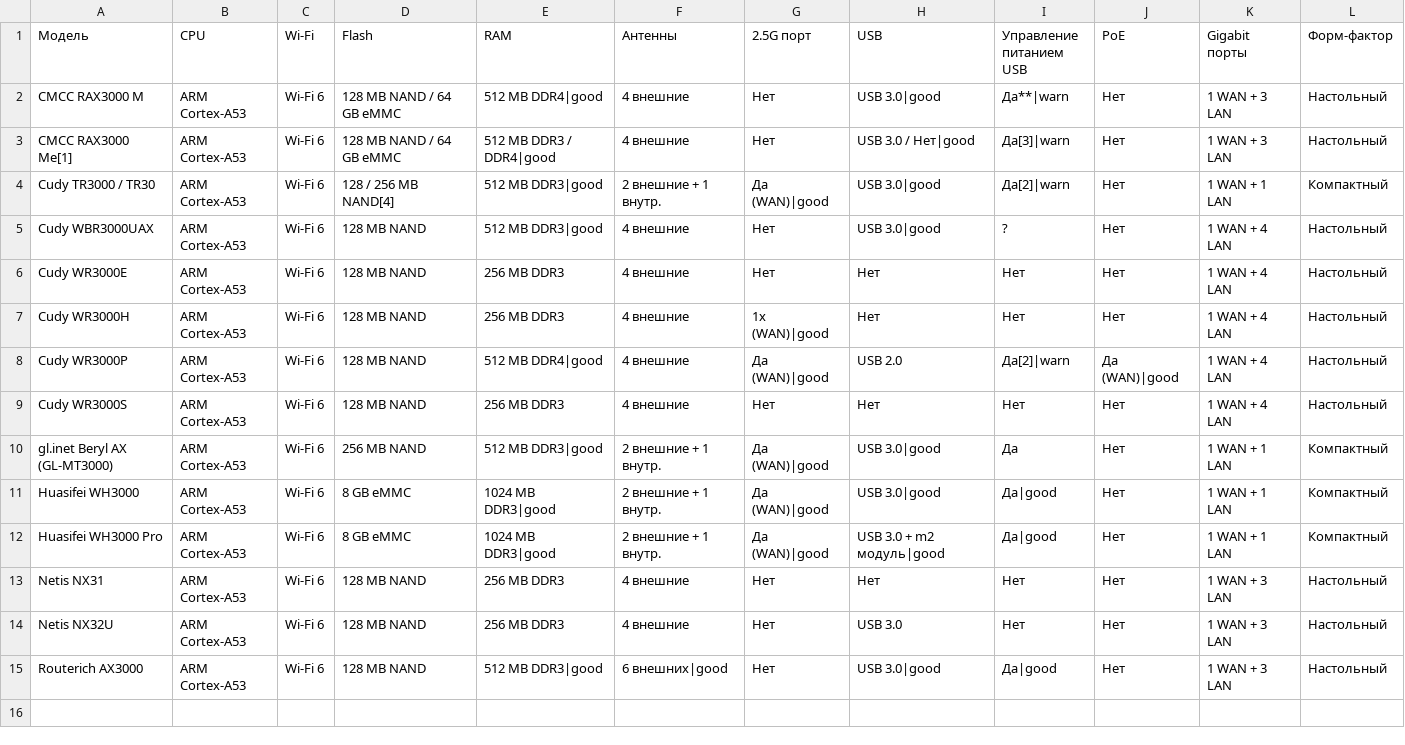
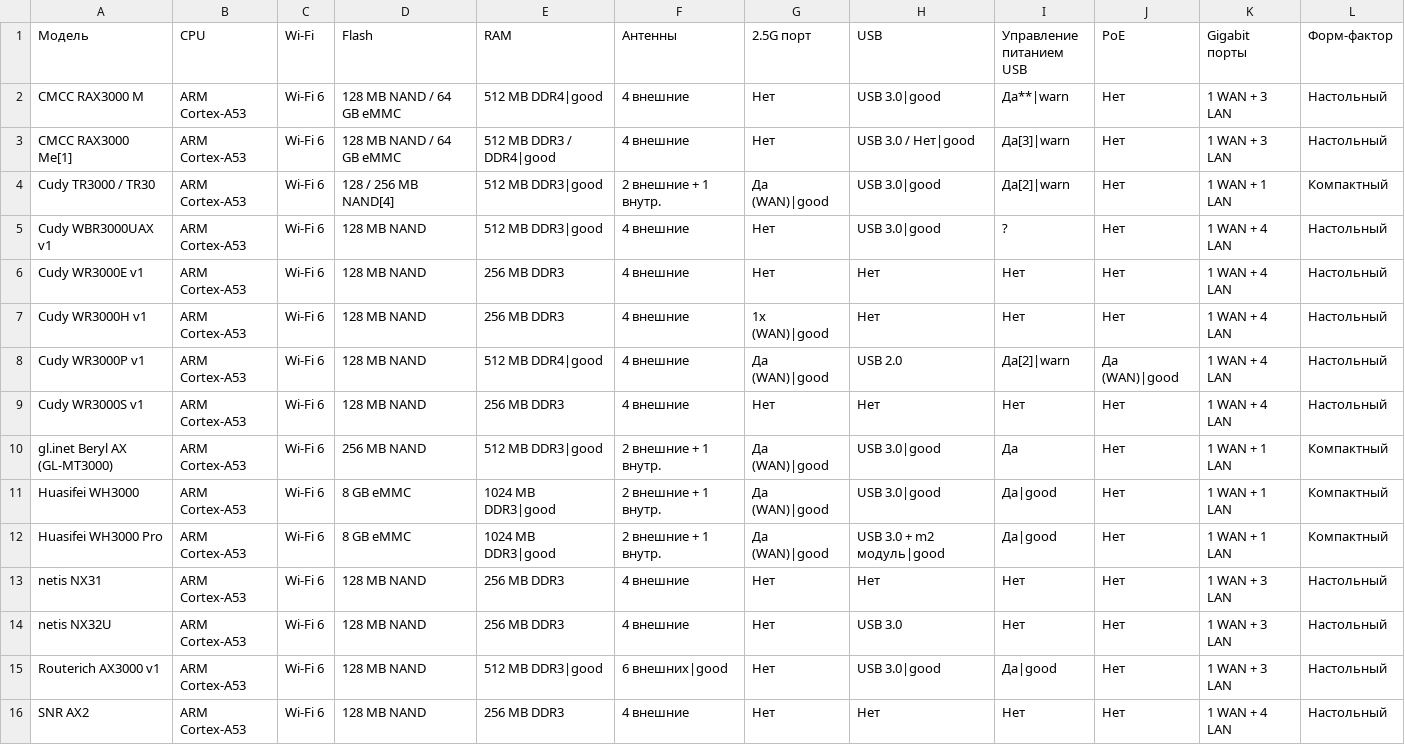
Before and after one commit to fildunsky/fildunsky.github.io, a CSV file: openwrt-router-compare/data.csv, drawn as a sheet.

Commit message:
Update data.csv

```diff
--- a/openwrt-router-compare/data.csv
+++ b/openwrt-router-compare/data.csv
@@ -4,7 +4,7 @@ CMCC RAX3000 Me[1],ARM Cortex-A53,Wi-Fi 6,128 MB NAND / 64 GB eMMC,512 MB DDR3 /
 Cudy TR3000 / TR30,ARM Cortex-A53,Wi-Fi 6,128 / 256 MB NAND[4],512 MB DDR3|good,2 внешние + 1 внутр.,Да (WAN)|good,USB 3.0|good,Да[2]|warn,Нет,1 WAN + 1 LAN,Компактный
-Cudy WBR3000UAX,ARM Cortex-A53,Wi-Fi 6,128 MB NAND,512 MB DDR3|good,4 внешние,Нет,USB 3.0|good,?,Нет,1 WAN + 4 LAN,Настольный
-Cudy WR3000E,ARM Cortex-A53,Wi-Fi 6,128 MB NAND,256 MB DDR3,4 внешние,Нет,Нет,Нет,Нет,1 WAN + 4 LAN,Настольный
-Cudy WR3000H,ARM Cortex-A53,Wi-Fi 6,128 MB NAND,256 MB DDR3,4 внешние,1x (WAN)|good,Нет,Нет,Нет,1 WAN + 4 LAN,Настольный
-Cudy WR3000P,ARM Cortex-A53,Wi-Fi 6,128 MB NAND,512 MB DDR4|good,4 внешние,Да (WAN)|good,USB 2.0,Да[2]|warn,Да (WAN)|good,1 WAN + 4 LAN,Настольный
-Cudy WR3000S,ARM Cortex-A53,Wi-Fi 6,128 MB NAND,256 MB DDR3,4 внешние,Нет,Нет,Нет,Нет,1 WAN + 4 LAN,Настольный
+Cudy WBR3000UAX v1,ARM Cortex-A53,Wi-Fi 6,128 MB NAND,512 MB DDR3|good,4 внешние,Нет,USB 3.0|good,?,Нет,1 WAN + 4 LAN,Настольный
+Cudy WR3000E v1,ARM Cortex-A53,Wi-Fi 6,128 MB NAND,256 MB DDR3,4 внешние,Нет,Нет,Нет,Нет,1 WAN + 4 LAN,Настольный
+Cudy WR3000H v1,ARM Cortex-A53,Wi-Fi 6,128 MB NAND,256 MB DDR3,4 внешние,1x (WAN)|good,Нет,Нет,Нет,1 WAN + 4 LAN,Настольный
+Cudy WR3000P v1,ARM Cortex-A53,Wi-Fi 6,128 MB NAND,512 MB DDR4|good,4 внешние,Да (WAN)|good,USB 2.0,Да[2]|warn,Да (WAN)|good,1 WAN + 4 LAN,Настольный
+Cudy WR3000S v1,ARM Cortex-A53,Wi-Fi 6,128 MB NAND,256 MB DDR3,4 внешние,Нет,Нет,Нет,Нет,1 WAN + 4 LAN,Настольный
 gl.inet Beryl AX (GL-MT3000),ARM Cortex-A53,Wi-Fi 6,256 MB NAND,512 MB DDR3|good,2 внешние + 1 внутр.,Да (WAN)|good,USB 3.0|good,Да,Нет,1 WAN + 1 LAN,Компактный
@@ -12,4 +12,5 @@ Huasifei WH3000,ARM Cortex-A53,Wi-Fi 6,8 GB eMMC,1024 MB DDR3|good,2 внешн
 Huasifei WH3000 Pro,ARM Cortex-A53,Wi-Fi 6,8 GB eMMC,1024 MB DDR3|good,2 внешние + 1 внутр.,Да (WAN)|good,USB 3.0 + m2 модуль|good,Да|good,Нет,1 WAN + 1 LAN,Компактный
-Netis NX31,ARM Cortex-A53,Wi-Fi 6,128 MB NAND,256 MB DDR3,4 внешние,Нет,Нет,Нет,Нет,1 WAN + 3 LAN,Настольный
-Netis NX32U,ARM Cortex-A53,Wi-Fi 6,128 MB NAND,256 MB DDR3,4 внешние,Нет,USB 3.0,Нет,Нет,1 WAN + 3 LAN,Настольный
-Routerich AX3000,ARM Cortex-A53,Wi-Fi 6,128 MB NAND,512 MB DDR3|good,6 внешних|good,Нет,USB 3.0|good,Да|good,Нет,1 WAN + 3 LAN,Настольный
+netis NX31,ARM Cortex-A53,Wi-Fi 6,128 MB NAND,256 MB DDR3,4 внешние,Нет,Нет,Нет,Нет,1 WAN + 3 LAN,Настольный
+netis NX32U,ARM Cortex-A53,Wi-Fi 6,128 MB NAND,256 MB DDR3,4 внешние,Нет,USB 3.0,Нет,Нет,1 WAN + 3 LAN,Настольный
+Routerich AX3000 v1,ARM Cortex-A53,Wi-Fi 6,128 MB NAND,512 MB DDR3|good,6 внешних|good,Нет,USB 3.0|good,Да|good,Нет,1 WAN + 3 LAN,Настольный
+SNR AX2,ARM Cortex-A53,Wi-Fi 6,128 MB NAND,256 MB DDR3,4 внешние,Нет,Нет,Нет,Нет,1 WAN + 4 LAN,Настольный
```
